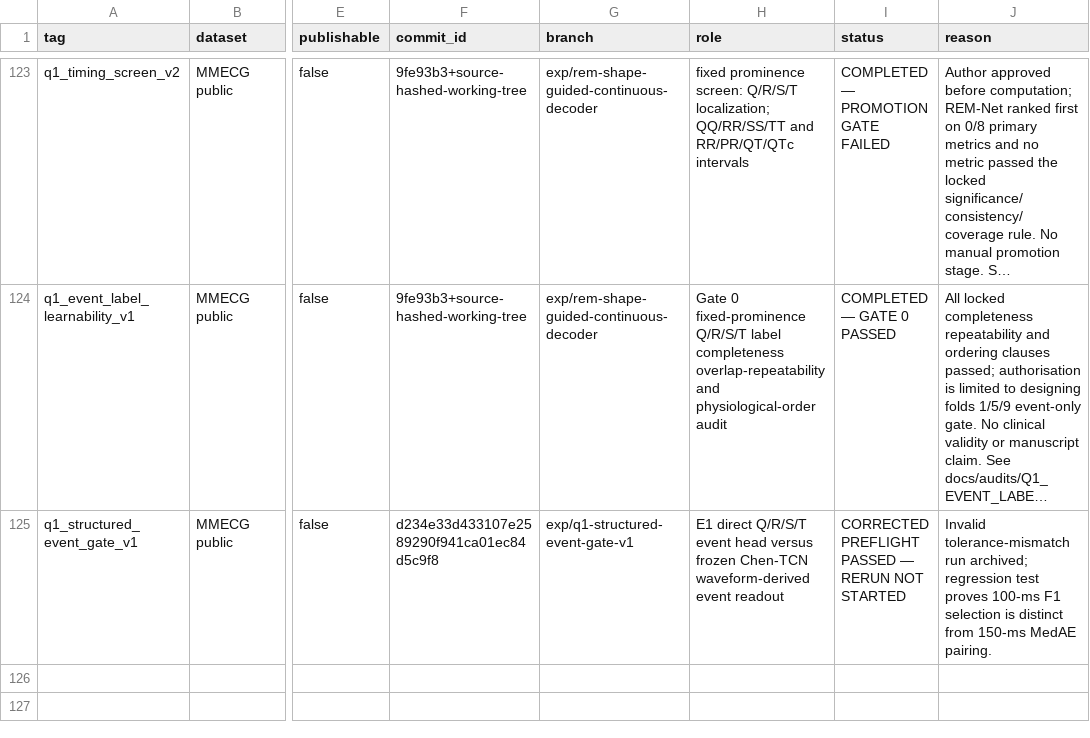
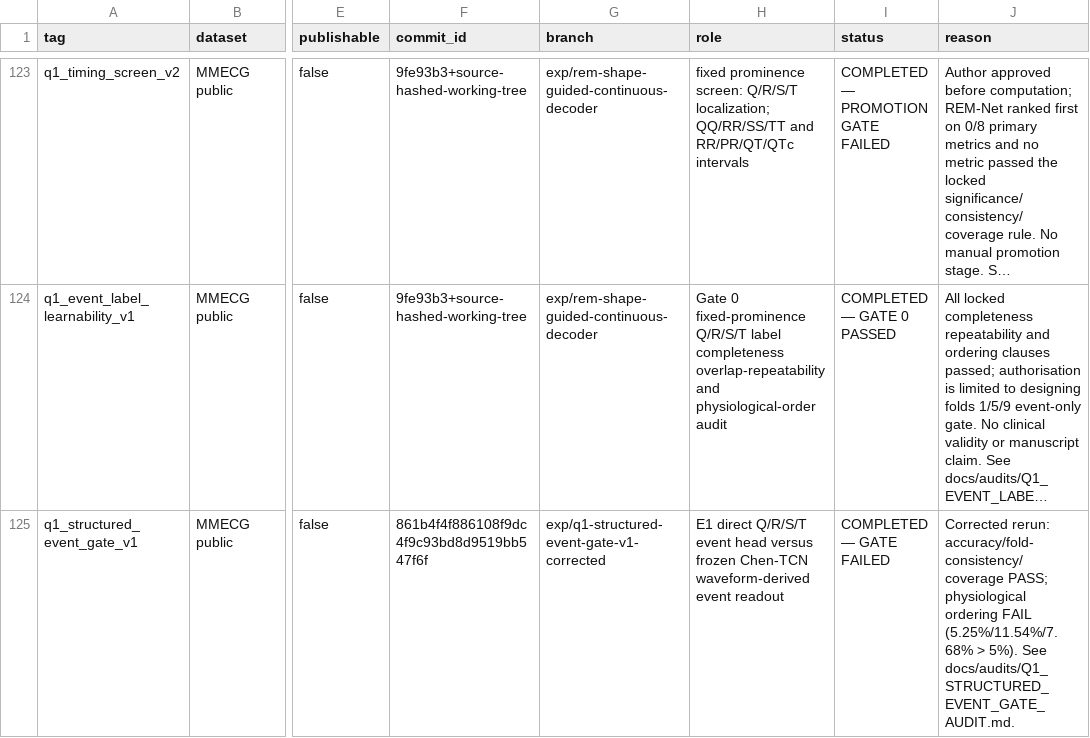
Before and after one commit to XiaoJin0501/BeatAware-Radar2ECGNet, a CSV file: experiments_mmecg/EXPERIMENT_REGISTRY.csv, drawn as a sheet; only a part is shown, gaps mark what is left out; long unchanged cells end in …; the diff names each change by its address in the sheet, - before the commit and + after, or states it on an @@ line.

Commit message:
docs: record corrected structured event gate

```diff
--- a/experiments_mmecg/EXPERIMENT_REGISTRY.csv
+++ b/experiments_mmecg/EXPERIMENT_REGISTRY.csv
-F125 (commit_id): d234e33d433107e2589290f941ca01ec84d5c9f8
+F125 (commit_id): 861b4f4f886108f9dc4f9c93bd8d9519bb547f6f
-G125 (branch): exp/q1-structured-event-gate-v1
+G125 (branch): exp/q1-structured-event-gate-v1-corrected
-I125 (status): CORRECTED PREFLIGHT PASSED — RERUN NOT STARTED
+I125 (status): COMPLETED — GATE FAILED
-J125 (reason): Invalid tolerance-mismatch run archived; regression test proves 100-ms F1 selection is distinct from 150-ms MedAE pairing.
+J125 (reason): Corrected rerun: accuracy/fold-consistency/coverage PASS; physiological ordering FAIL (5.25%/11.54%/7.68% > 5%). See docs/audits/Q1_STRUCTURED_EVENT_GATE_AUDIT.md.
```
Also changed, not shown: 4 other files.
